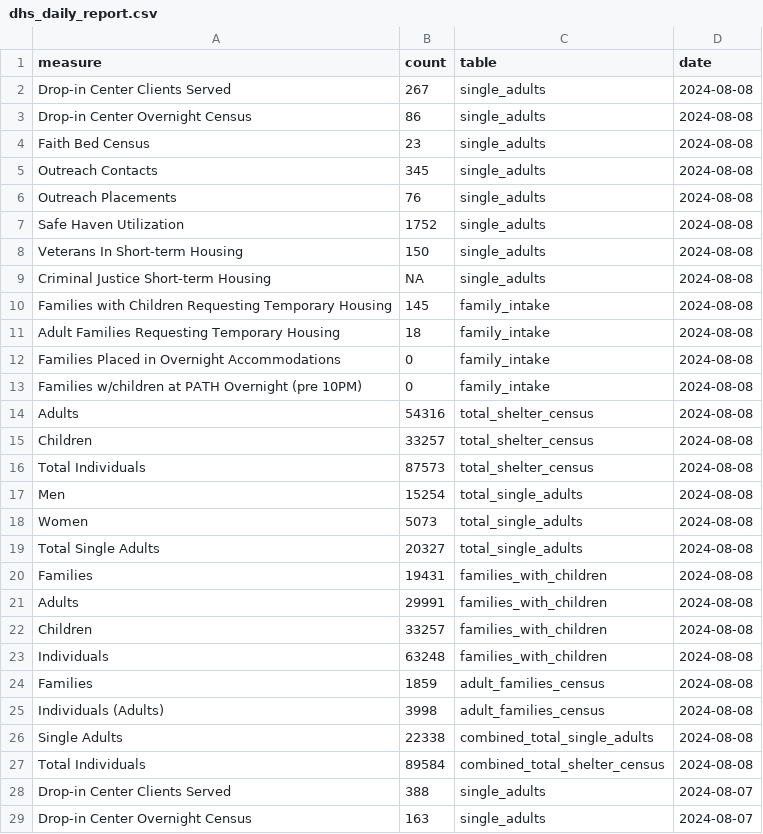
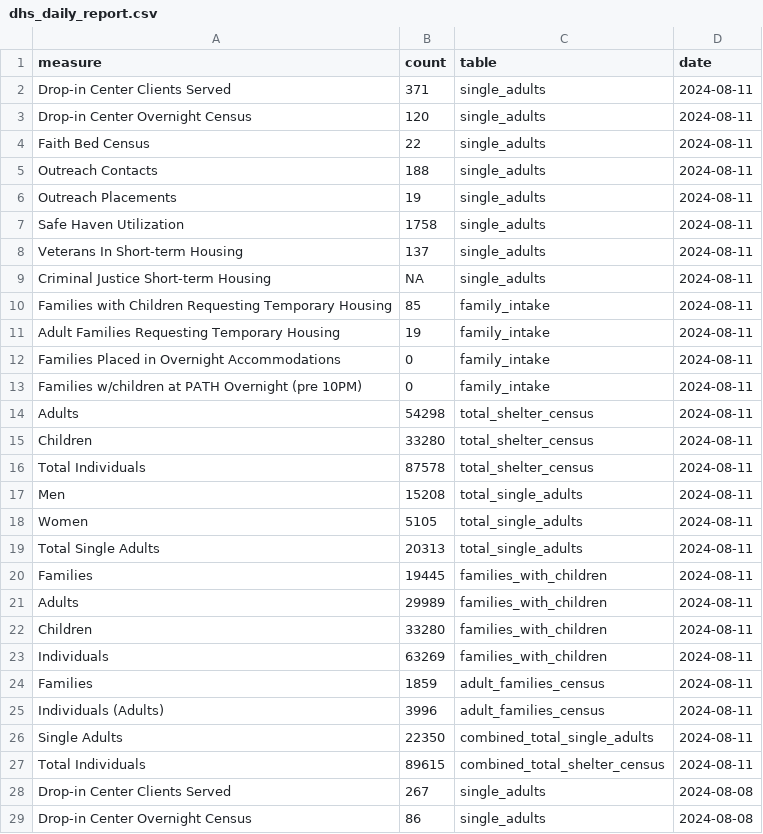
Before and after one commit to anesta95/nyc_shelter_count, a CSV file: data/dhs_daily_report.csv, drawn as a sheet; only a part is shown; the shorter side is filled out with more unchanged rows; the diff names each change by its address in the sheet, - before the commit and + after, or states it on an @@ line.

```diff
--- a/data/dhs_daily_report.csv
+++ b/data/dhs_daily_report.csv
+row 2: Drop-in Center Clients Served | 371 | single_adults | 2024-08-11
+row 3: Drop-in Center Overnight Census | 120 | single_adults | 2024-08-11
+row 4: Faith Bed Census | 22 | single_adults | 2024-08-11
+row 5: Outreach Contacts | 188 | single_adults | 2024-08-11
+row 6: Outreach Placements | 19 | single_adults | 2024-08-11
+row 7: Safe Haven Utilization | 1758 | single_adults | 2024-08-11
+row 8: Veterans In Short-term Housing | 137 | single_adults | 2024-08-11
+row 9: Criminal Justice Short-term Housing | NA | single_adults | 2024-08-11
+row 10: Families with Children Requesting Temporary Housing | 85 | family_intake | 2024-08-11
+row 11: Adult Families Requesting Temporary Housing | 19 | family_intake | 2024-08-11
+row 12: Families Placed in Overnight Accommodations | 0 | family_intake | 2024-08-11
+row 13: Families w/children at PATH Overnight (pre 10PM) | 0 | family_intake | 2024-08-11
+row 14: Adults | 54298 | total_shelter_census | 2024-08-11
+row 15: Children | 33280 | total_shelter_census | 2024-08-11
+row 16: Total Individuals | 87578 | total_shelter_census | 2024-08-11
+row 17: Men | 15208 | total_single_adults | 2024-08-11
+row 18: Women | 5105 | total_single_adults | 2024-08-11
+row 19: Total Single Adults | 20313 | total_single_adults | 2024-08-11
+row 20: Families | 19445 | families_with_children | 2024-08-11
+row 21: Adults | 29989 | families_with_children | 2024-08-11
+row 22: Children | 33280 | families_with_children | 2024-08-11
+row 23: Individuals | 63269 | families_with_children | 2024-08-11
+row 24: Families | 1859 | adult_families_census | 2024-08-11
+row 25: Individuals (Adults) | 3996 | adult_families_census | 2024-08-11
+row 26: Single Adults | 22350 | combined_total_single_adults | 2024-08-11
+row 27: Total Individuals | 89615 | combined_total_shelter_census | 2024-08-11
```
Also changed, not shown: data/dhs_daily_report_open_data_nyc_socrata.csv, 1 other file.
